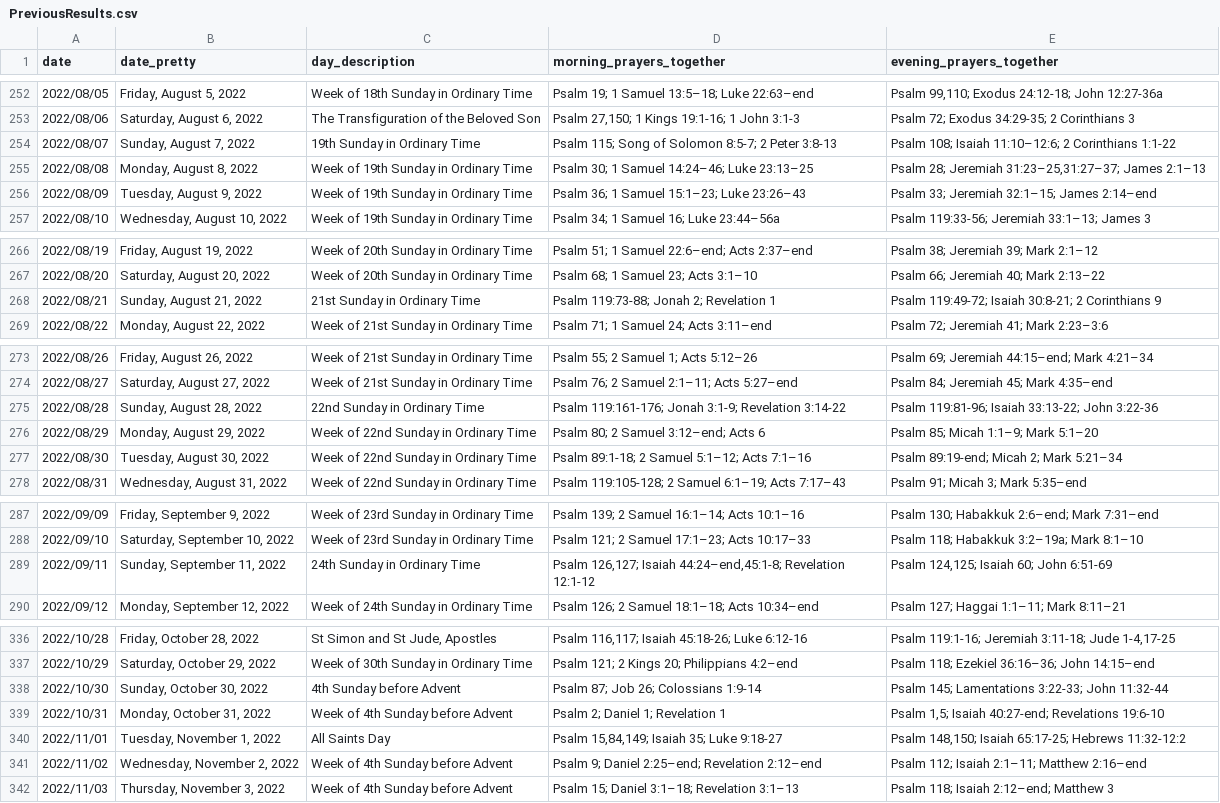
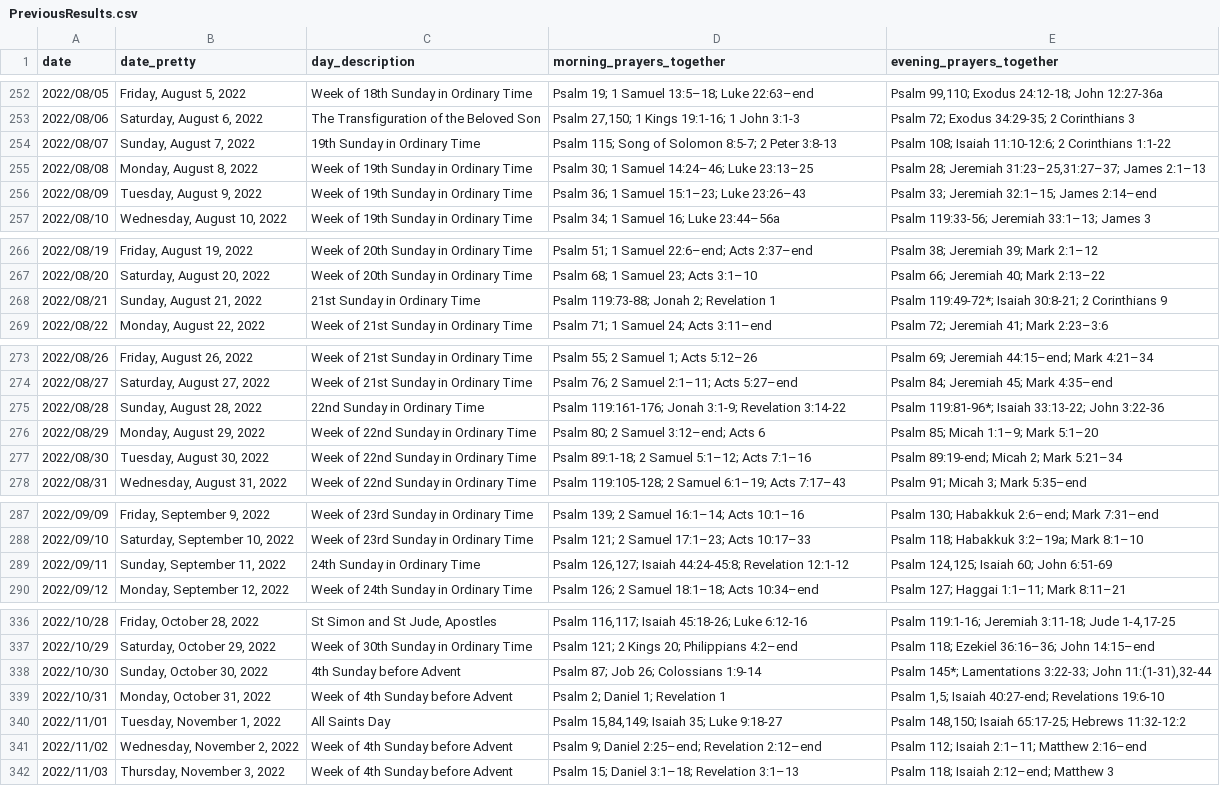
Before and after one commit to isabel-anastasiadis/lectionary, a CSV file: ReadingsBuilder/ReadingsBuilder/Data/Result/PreviousResults.csv, drawn as a sheet; only a part is shown, gaps mark what is left out; the diff covers the shown part only.

```diff
--- a/ReadingsBuilder/ReadingsBuilder/Data/Result/PreviousResults.csv
+++ b/ReadingsBuilder/ReadingsBuilder/Data/Result/PreviousResults.csv
@@ -253,3 +253,3 @@ date,date_pretty,day_description,morning_prayers_together,evening_prayers_togeth
 2022/08/06,"Saturday, August 6, 2022",The Transfiguration of the Beloved Son,"Psalm 27,150; 1 Kings 19:1-16; 1 John 3:1-3",Psalm 72; Exodus 34:29-35; 2 Corinthians 3
-2022/08/07,"Sunday, August 7, 2022",19th Sunday in Ordinary Time,Psalm 115; Song of Solomon 8:5-7; 2 Peter 3:8-13,Psalm 108; Isaiah 11:10–12:6; 2 Corinthians 1:1-22
+2022/08/07,"Sunday, August 7, 2022",19th Sunday in Ordinary Time,Psalm 115; Song of Solomon 8:5-7; 2 Peter 3:8-13,Psalm 108; Isaiah 11:10-12:6; 2 Corinthians 1:1-22
 2022/08/08,"Monday, August 8, 2022",Week of 19th Sunday in Ordinary Time,Psalm 30; 1 Samuel 14:24–46; Luke 23:13–25,"Psalm 28; Jeremiah 31:23–25,31:27–37; James 2:1–13"
@@ -267,3 +267,3 @@ date,date_pretty,day_description,morning_prayers_together,evening_prayers_togeth
 2022/08/20,"Saturday, August 20, 2022",Week of 20th Sunday in Ordinary Time,Psalm 68; 1 Samuel 23; Acts 3:1–10,Psalm 66; Jeremiah 40; Mark 2:13–22
-2022/08/21,"Sunday, August 21, 2022",21st Sunday in Ordinary Time,Psalm 119:73-88; Jonah 2; Revelation 1,Psalm 119:49-72; Isaiah 30:8-21; 2 Corinthians 9
+2022/08/21,"Sunday, August 21, 2022",21st Sunday in Ordinary Time,Psalm 119:73-88; Jonah 2; Revelation 1,Psalm 119:49-72*; Isaiah 30:8-21; 2 Corinthians 9
 2022/08/22,"Monday, August 22, 2022",Week of 21st Sunday in Ordinary Time,Psalm 71; 1 Samuel 24; Acts 3:11–end,Psalm 72; Jeremiah 41; Mark 2:23–3:6
@@ -274,3 +274,3 @@ date,date_pretty,day_description,morning_prayers_together,evening_prayers_togeth
 2022/08/27,"Saturday, August 27, 2022",Week of 21st Sunday in Ordinary Time,Psalm 76; 2 Samuel 2:1–11; Acts 5:27–end,Psalm 84; Jeremiah 45; Mark 4:35–end
-2022/08/28,"Sunday, August 28, 2022",22nd Sunday in Ordinary Time,Psalm 119:161-176; Jonah 3:1-9; Revelation 3:14-22,Psalm 119:81-96; Isaiah 33:13-22; John 3:22-36
+2022/08/28,"Sunday, August 28, 2022",22nd Sunday in Ordinary Time,Psalm 119:161-176; Jonah 3:1-9; Revelation 3:14-22,Psalm 119:81-96*; Isaiah 33:13-22; John 3:22-36
 2022/08/29,"Monday, August 29, 2022",Week of 22nd Sunday in Ordinary Time,Psalm 80; 2 Samuel 3:12–end; Acts 6,Psalm 85; Micah 1:1–9; Mark 5:1–20
@@ -288,3 +288,3 @@ date,date_pretty,day_description,morning_prayers_together,evening_prayers_togeth
 2022/09/10,"Saturday, September 10, 2022",Week of 23rd Sunday in Ordinary Time,Psalm 121; 2 Samuel 17:1–23; Acts 10:17–33,Psalm 118; Habakkuk 3:2–19a; Mark 8:1–10
-2022/09/11,"Sunday, September 11, 2022",24th Sunday in Ordinary Time,"Psalm 126,127; Isaiah 44:24–end,45:1-8; Revelation 12:1-12","Psalm 124,125; Isaiah 60; John 6:51-69"
+2022/09/11,"Sunday, September 11, 2022",24th Sunday in Ordinary Time,"Psalm 126,127; Isaiah 44:24-45:8; Revelation 12:1-12","Psalm 124,125; Isaiah 60; John 6:51-69"
 2022/09/12,"Monday, September 12, 2022",Week of 24th Sunday in Ordinary Time,Psalm 126; 2 Samuel 18:1–18; Acts 10:34–end,Psalm 127; Haggai 1:1–11; Mark 8:11–21
@@ -337,3 +337,3 @@ date,date_pretty,day_description,morning_prayers_together,evening_prayers_togeth
 2022/10/29,"Saturday, October 29, 2022",Week of 30th Sunday in Ordinary Time,Psalm 121; 2 Kings 20; Philippians 4:2–end,Psalm 118; Ezekiel 36:16–36; John 14:15–end
-2022/10/30,"Sunday, October 30, 2022",4th Sunday before Advent,Psalm 87; Job 26; Colossians 1:9-14,Psalm 145; Lamentations 3:22-33; John 11:32-44
+2022/10/30,"Sunday, October 30, 2022",4th Sunday before Advent,Psalm 87; Job 26; Colossians 1:9-14,"Psalm 145*; Lamentations 3:22-33; John 11:(1-31),32-44"
 2022/10/31,"Monday, October 31, 2022",Week of 4th Sunday before Advent,Psalm 2; Daniel 1; Revelation 1,"Psalm 1,5; Isaiah 40:27-end; Revelations 19:6-10"
```
Also changed, not shown: 7 added rows and 30 edited cells elsewhere in this file, ReadingsBuilder/ReadingsBuilder/Data/Rules/All Rules.csv, 4 other files.
